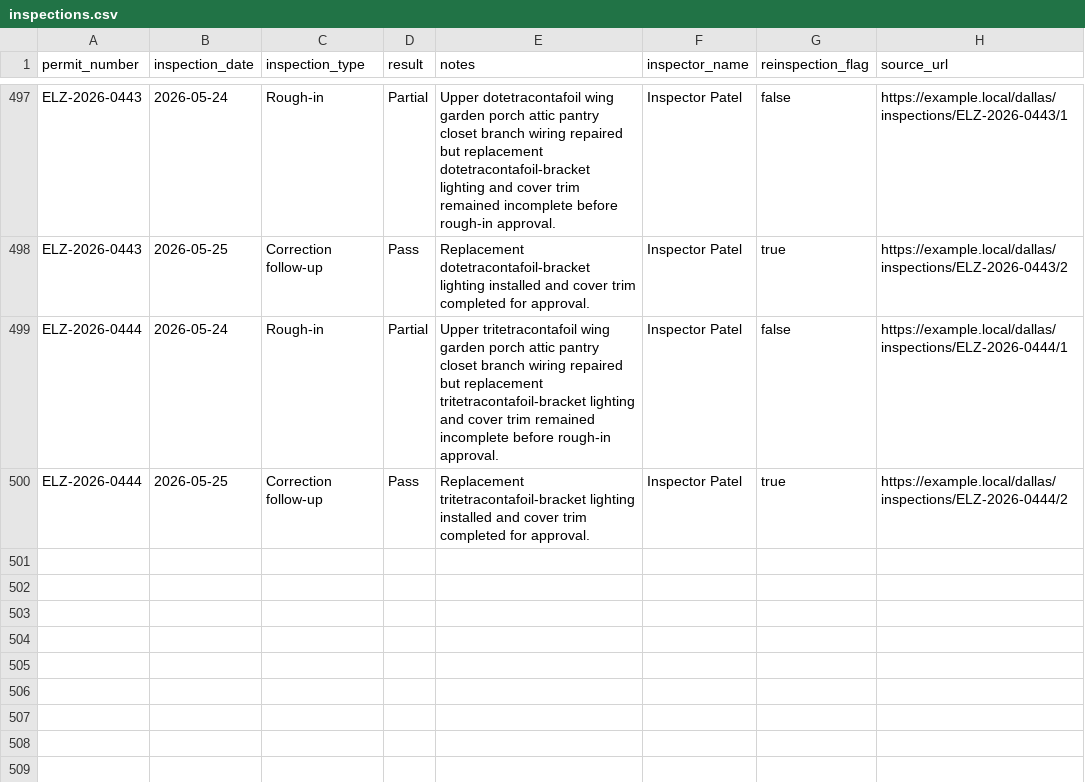
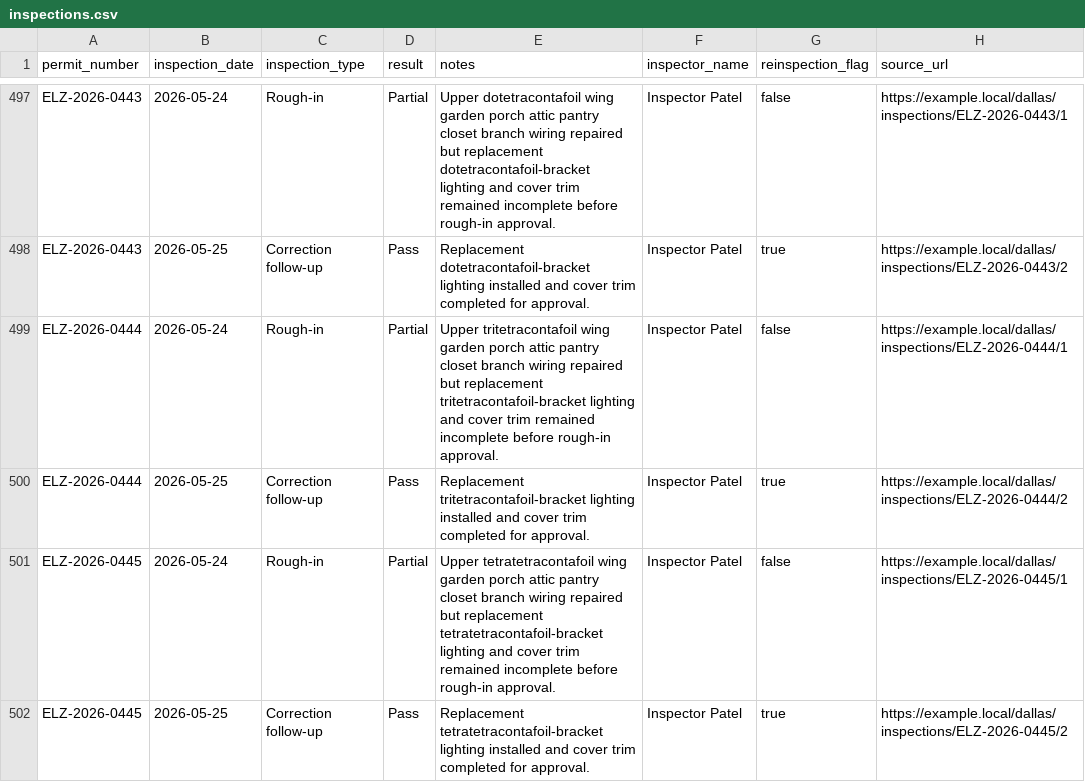
Before and after one commit to matthoffner/tuner-landing, a CSV file: generated/raw/dallas-electrician-import-sample-v2/inspections.csv, drawn as a sheet; only a part is shown, gaps mark what is left out; the diff names each change by its address in the sheet, - before the commit and + after, or states it on an @@ line.

```diff
--- a/generated/raw/dallas-electrician-import-sample-v2/inspections.csv
+++ b/generated/raw/dallas-electrician-import-sample-v2/inspections.csv
+row 501: ELZ-2026-0445 | 2026-05-24 | Rough-in | Partial | Upper tetratetracontafoil wing garden porch attic pantry closet branch wiring repaired but replacement tetratetracontafoil-bracket lighting and cover trim remained incomplete before rough-in approval. | Inspector Patel | false | https://example.local/dallas/inspections/ELZ-2026-0445/1
+row 502: ELZ-2026-0445 | 2026-05-25 | Correction follow-up | Pass | Replacement tetratetracontafoil-bracket lighting installed and cover trim completed for approval. | Inspector Patel | true | https://example.local/dallas/inspections/ELZ-2026-0445/2
```
Also changed, not shown: generated/raw/dallas-electrician-import-sample-v2/permits.csv, 25 other files.
